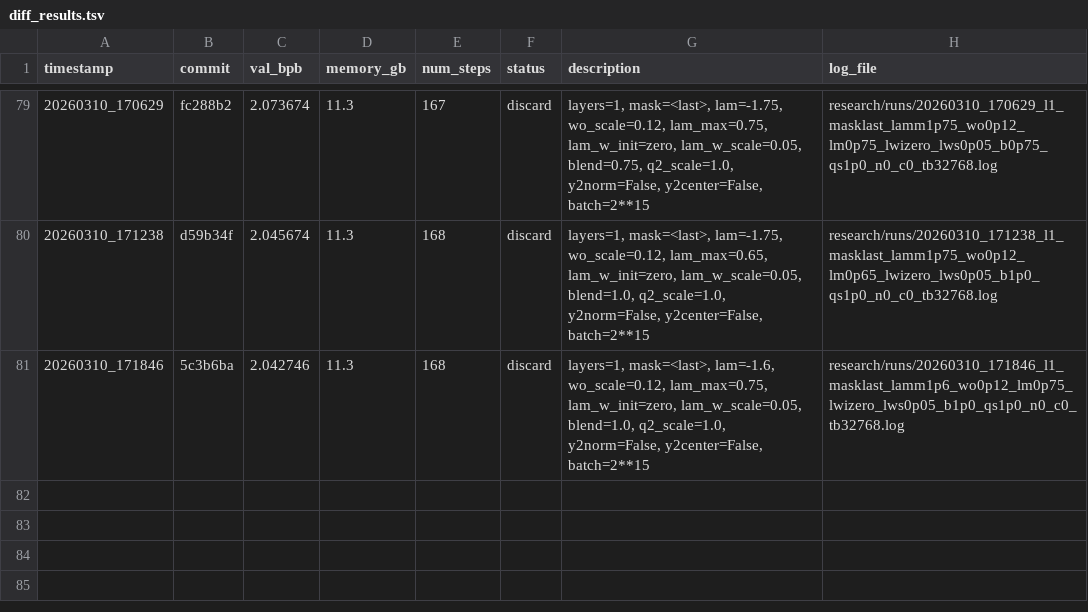
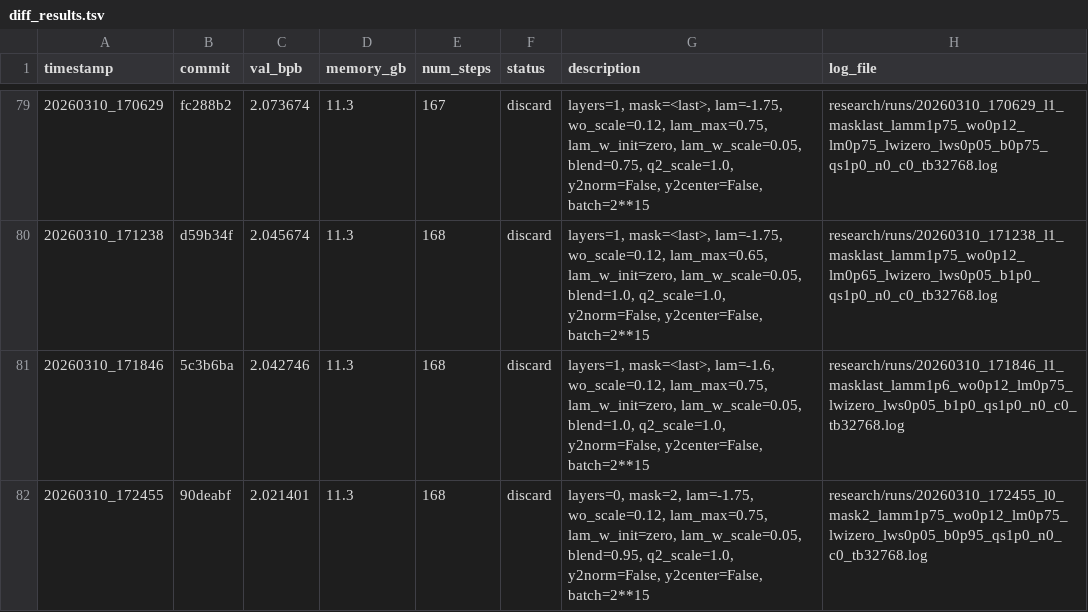
Before and after one commit to yanghu819/diff-attn-wo, a TSV file: research/diff_results.tsv, drawn as a sheet; only a part is shown, gaps mark what is left out.

Commit message:
runner: stamp result 20260310_172455
local-commit: 3c8e72c

```diff
--- a/research/diff_results.tsv
+++ b/research/diff_results.tsv
@@ -81 +81,2 @@ timestamp	commit	val_bpb	memory_gb	num_steps	status	description	log_file
 20260310_171846	5c3b6ba	2.042746	11.3	168	discard	layers=1, mask=<last>, lam=-1.6, wo_scale=0.12, lam_max=0.75, lam_w_init=zero, lam_w_scale=0.05, blend=1.0, q2_scale=1.0, y2norm=False, y2center=False, batch=2**15	research/runs/20260310_171846_l1_masklast_lamm1p6_wo0p12_lm0p75_lwizero_lws0p05_b1p0_qs1p0_n0_c0_tb32768.log
+20260310_172455	90deabf	2.021401	11.3	168	discard	layers=0, mask=2, lam=-1.75, wo_scale=0.12, lam_max=0.75, lam_w_init=zero, lam_w_scale=0.05, blend=0.95, q2_scale=1.0, y2norm=False, y2center=False, batch=2**15	research/runs/20260310_172455_l0_mask2_lamm1p75_wo0p12_lm0p75_lwizero_lws0p05_b0p95_qs1p0_n0_c0_tb32768.log
```
Also changed, not shown: 1 other file.
